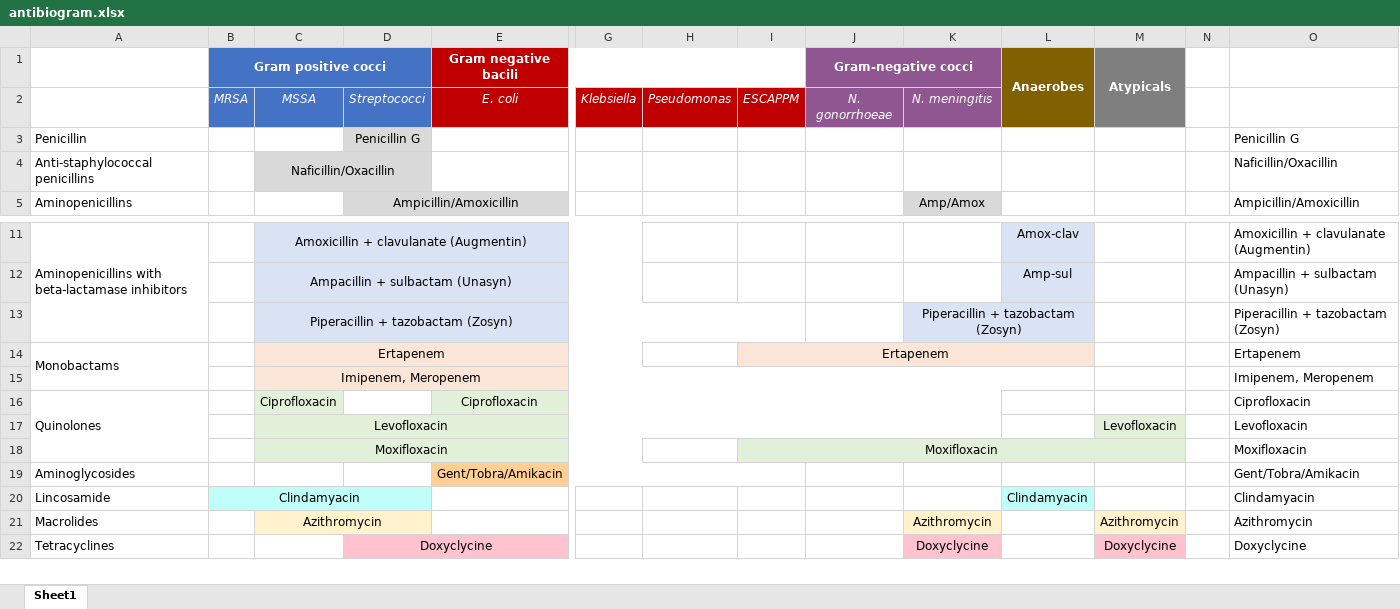
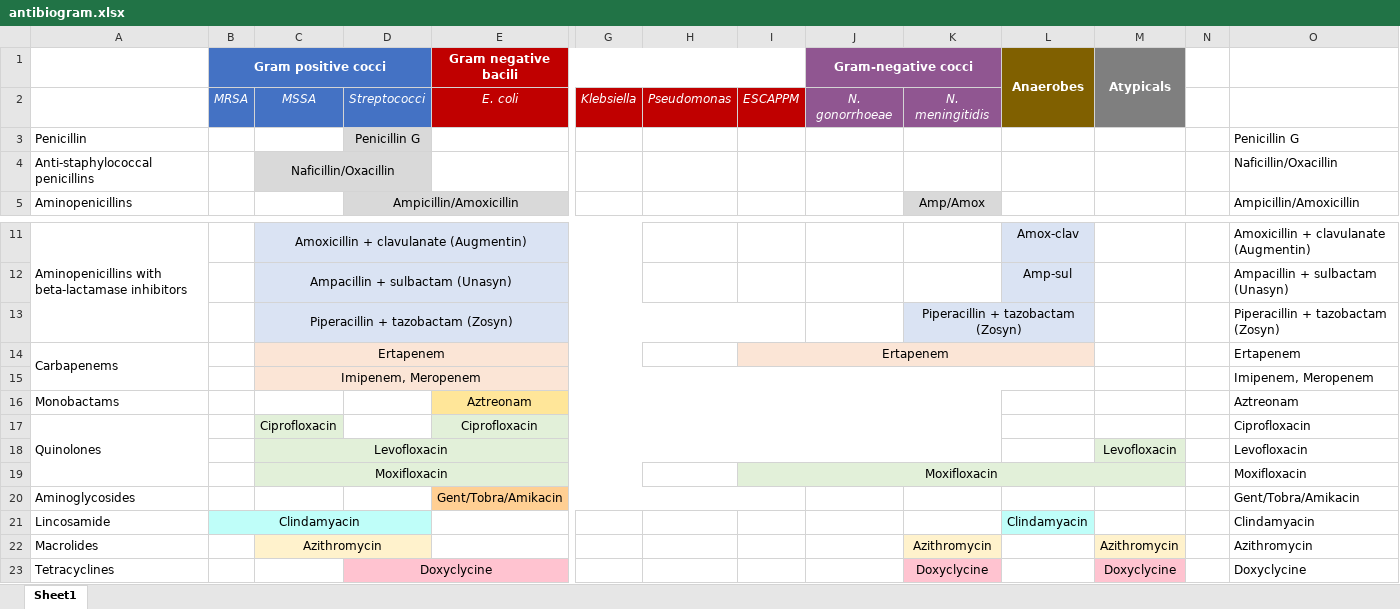
Before and after one commit to alexgoodell/antibiogram, an Excel workbook: antibiogram.xlsx, sheet Sheet1, drawn as a sheet; only a part is shown, gaps mark what is left out; values as stored, in another font and other column widths than the file's, no borders; rows hold the shown columns only; the diff names each change by its address in the sheet, - before the commit and + after, or states it on an @@ line.

Commit message:
Fixed mislabeled monobactams, spelling of meningitidis

```diff
--- a/antibiogram.xlsx (sheet Sheet1)
+++ b/antibiogram.xlsx (sheet Sheet1)
-K2: N. meningitis
+K2: N. meningitidis
-A14: Monobactams
+A14: Carbapenems
+row 16: Monobactams |  |  |  | Aztreonam |  |  |  |  |  |  |  |  | Aztreonam
```
Also changed, not shown: 1 other file.
